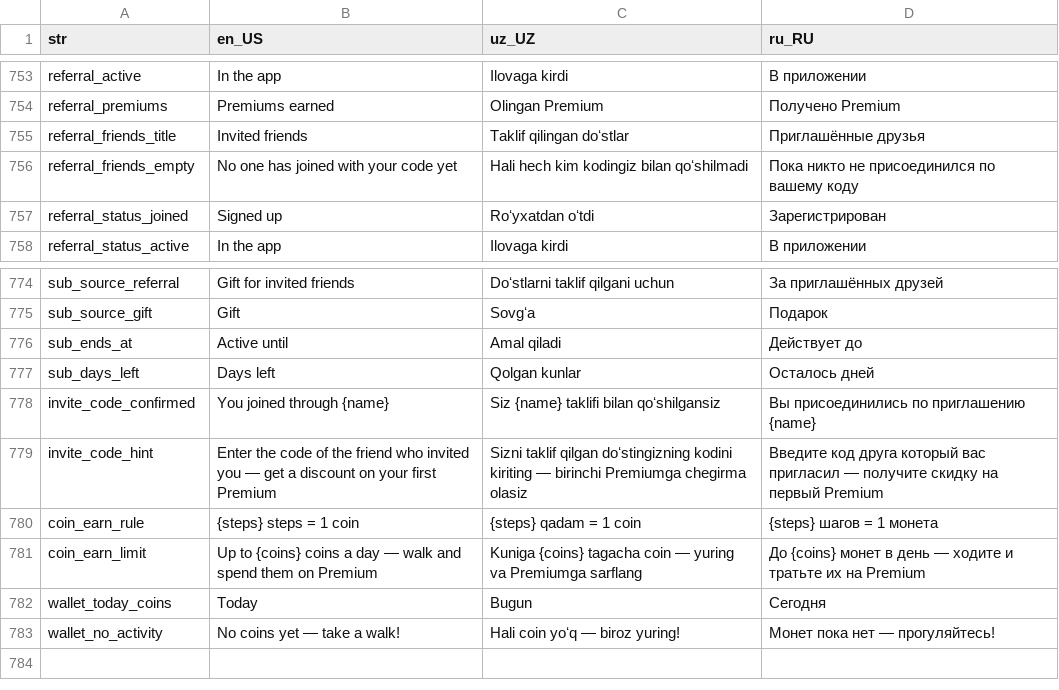
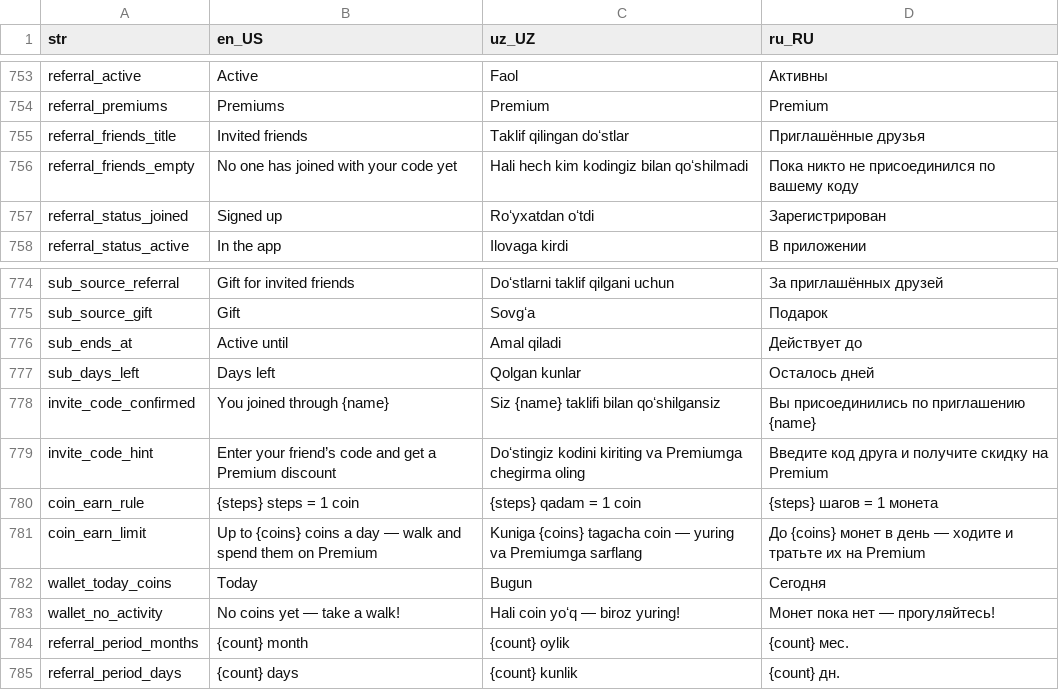
Before and after one commit to Calora-Ecosystem/calora_mobile, a CSV file: assets/localization/translations.csv, drawn as a sheet; only a part is shown, gaps mark what is left out; the diff covers the shown part only; the diff names each change by its address in the sheet, - before the commit and + after, or states it on an @@ line.

```diff
--- a/assets/localization/translations.csv
+++ b/assets/localization/translations.csv
-B753 (en_US): In the app
+B753 (en_US): Active
-C753 (uz_UZ): Ilovaga kirdi
+C753 (uz_UZ): Faol
-D753 (ru_RU): В приложении
+D753 (ru_RU): Активны
-B754 (en_US): Premiums earned
+B754 (en_US): Premiums
-C754 (uz_UZ): Olingan Premium
+C754 (uz_UZ): Premium
-D754 (ru_RU): Получено Premium
+D754 (ru_RU): Premium
-B779 (en_US): Enter the code of the friend who invited you — get a discount on your first Premium
+B779 (en_US): Enter your friend’s code and get a Premium discount
-C779 (uz_UZ): Sizni taklif qilgan doʻstingizning kodini kiriting — birinchi Premiumga chegirma olasiz
+C779 (uz_UZ): Doʻstingiz kodini kiriting va Premiumga chegirma oling
-D779 (ru_RU): …код друга который вас пригласил — получите скидку на первый Premium
+D779 (ru_RU): …код друга и получите скидку на Premium
+row 784: referral_period_months | {count} month | {count} oylik | {count} мес.
+row 785: referral_period_days | {count} days | {count} kunlik | {count} дн.
```
Also changed, not shown: 30 edited cells elsewhere in this file, 5 other files.
